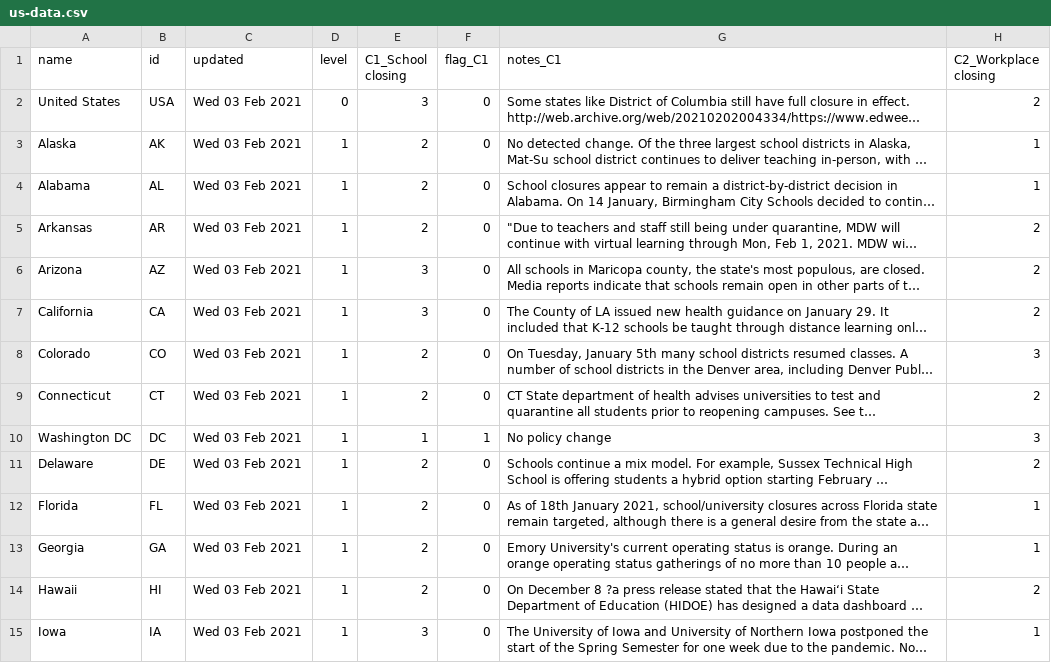
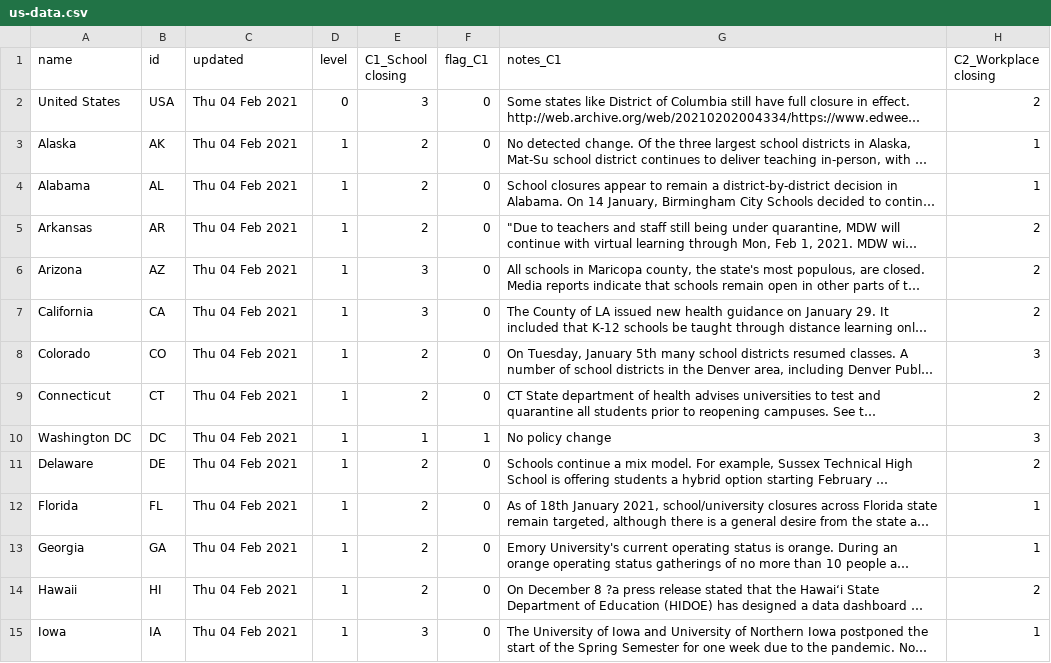
Before and after one commit to zimrick/covid-gov-measures-data, a CSV file: public/us-data.csv, drawn as a sheet; only a part is shown; long unchanged cells end in …; the diff covers the shown part only; the diff names each change by its address in the sheet, - before the commit and + after, or states it on an @@ line.

Commit message:
Updated data

```diff
--- a/public/us-data.csv
+++ b/public/us-data.csv
-C2:C15 (updated): Wed 03 Feb 2021
+C2:C15 (updated): Thu 04 Feb 2021
```
Also changed, not shown: 43 edited cells elsewhere in this file, public/us-vaccination-data.csv, public/vaccination-data.csv, 1 other file.
